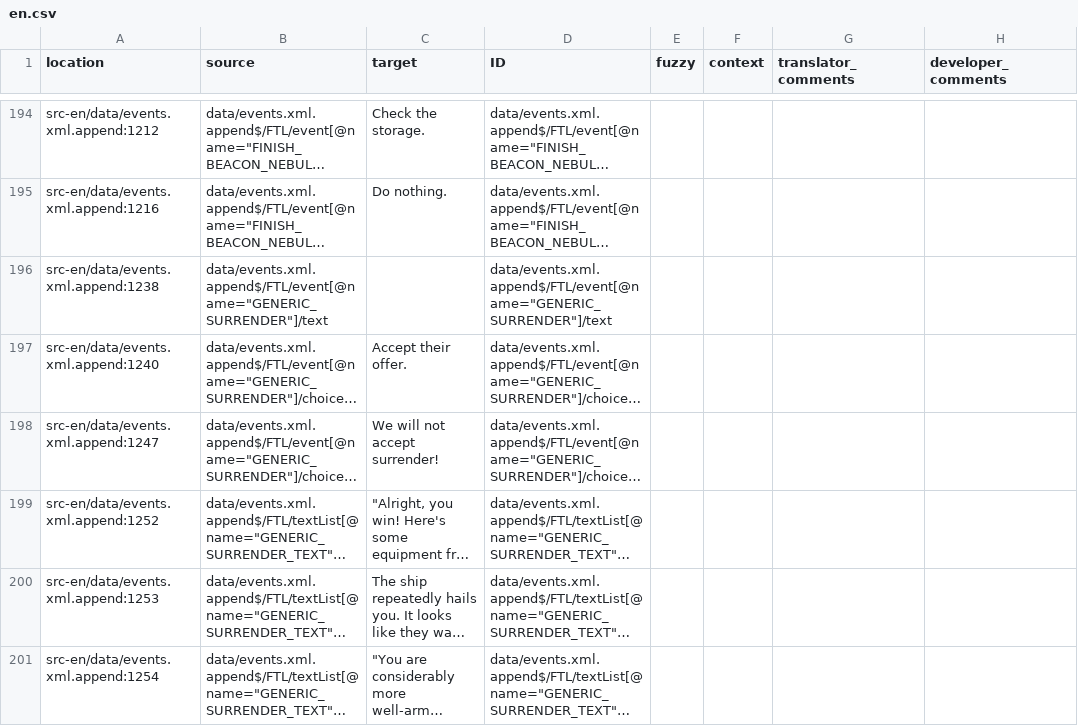
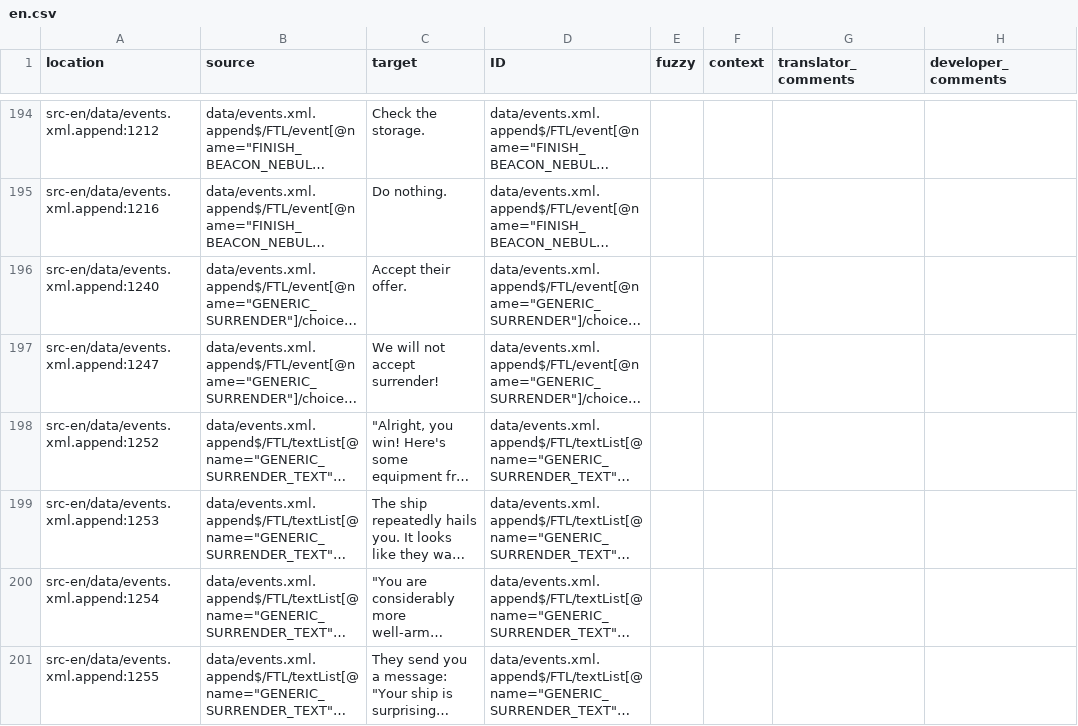
Before and after one commit to ftl-mv-translation/ftl-mv-translation, a CSV file: locale/data/events.xml.append/en.csv, drawn as a sheet; only a part is shown, gaps mark what is left out; the shorter side is filled out with more unchanged rows; long unchanged cells end in …; the diff covers the shown part only; the diff names each change by its address in the sheet, - before the commit and + after, or states it on an @@ line.

```diff
--- a/locale/data/events.xml.append/en.csv
+++ b/locale/data/events.xml.append/en.csv
-row 196: src-en/data/events.xml.append:1238 | data/events.xml.append$/FTL/event[@name="GENERIC_SURRENDER"]/text |  | data/events.xml.append$/FTL/event[@name="GENERIC_SURRENDER"]/text
```
Also changed, not shown: 13 removed rows elsewhere in this file, locale/data/events_droppoint.xml/en.csv, locale/data/events_outposts.xml/en.csv, 33 other files.
